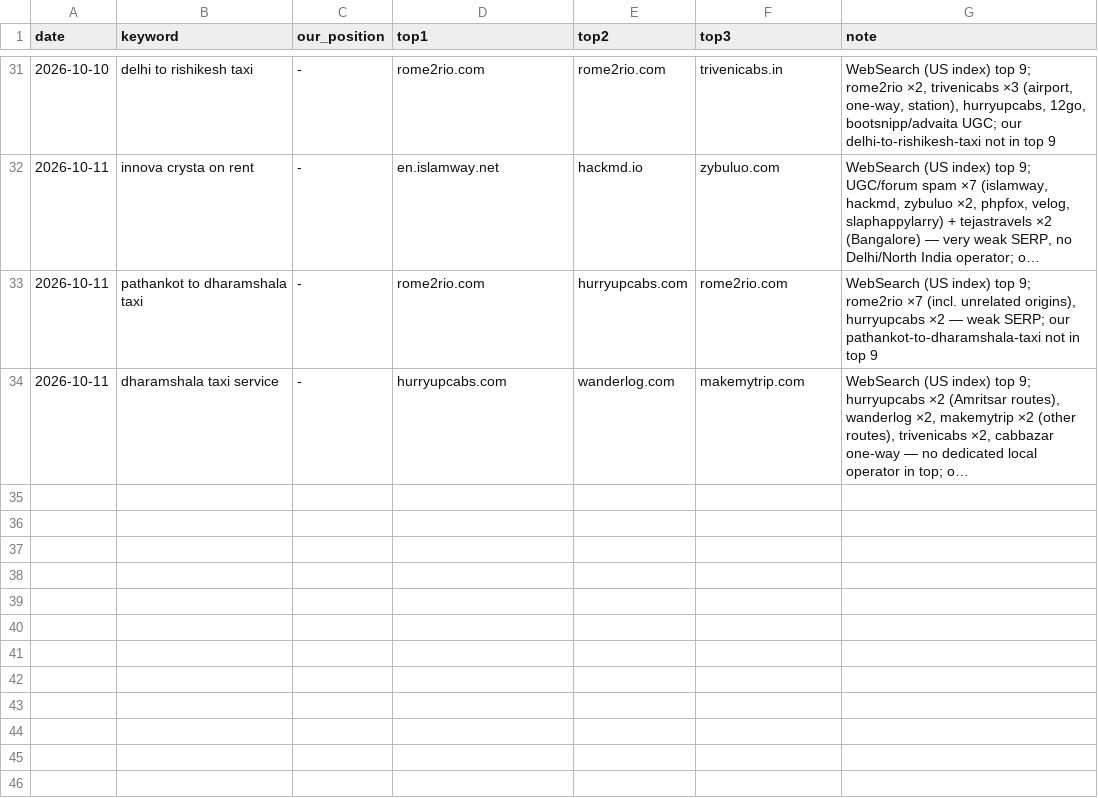
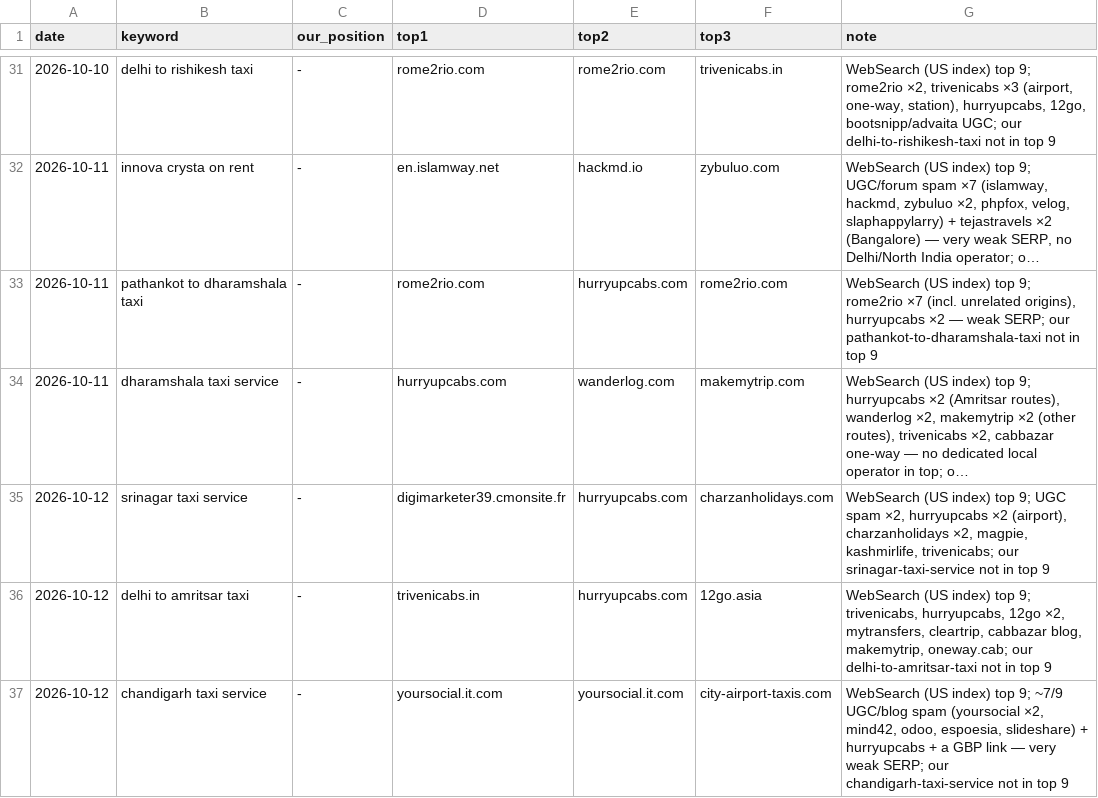
Before and after one commit to sushilg5ss/Suzu-Travels, a CSV file: cab-kit/research/serp-log.csv, drawn as a sheet; only a part is shown, gaps mark what is left out; long unchanged cells end in …; the diff names each change by its address in the sheet, - before the commit and + after, or states it on an @@ line.

```diff
--- a/cab-kit/research/serp-log.csv
+++ b/cab-kit/research/serp-log.csv
+row 35: 2026-10-12 | srinagar taxi service | - | digimarketer39.cmonsite.fr | hurryupcabs.com | charzanholidays.com | WebSearch (US index) top 9; UGC spam ×2, hurryupcabs ×2 (airport), charzanholidays ×2, magpie, kashmirlife, trivenicabs; our srinagar-taxi-service not in top 9
+row 36: 2026-10-12 | delhi to amritsar taxi | - | trivenicabs.in | hurryupcabs.com | 12go.asia | WebSearch (US index) top 9; trivenicabs, hurryupcabs, 12go ×2, mytransfers, cleartrip, cabbazar blog, makemytrip, oneway.cab; our delhi-to-amritsar-taxi not in top 9
+row 37: 2026-10-12 | chandigarh taxi service | - | yoursocial.it.com | yoursocial.it.com | city-airport-taxis.com | WebSearch (US index) top 9; ~7/9 UGC/blog spam (yoursocial ×2, mind42, odoo, espoesia, slideshare) + hurryupcabs + a GBP link — very weak SERP; our chandigarh-taxi-service not in top 9
```
Also changed, not shown: cab-kit/research/fare-watch.csv, 1 other file.
